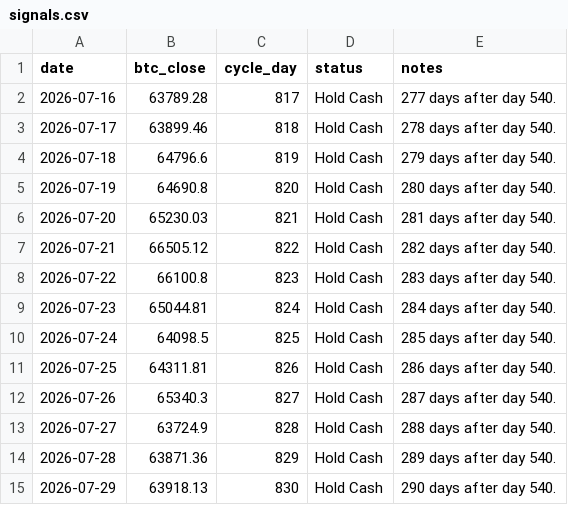
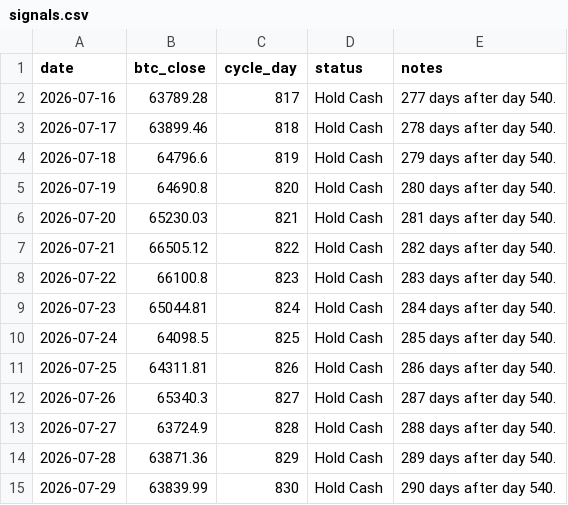
Before and after one commit to AIPeterLab/btc-cycle-signal-desk, a CSV file: data/signals.csv, drawn as a sheet.

```diff
--- a/data/signals.csv
+++ b/data/signals.csv
@@ -14,2 +14,2 @@ date,btc_close,cycle_day,status,notes
 2026-07-28,63871.36,829,Hold Cash,289 days after day 540.
-2026-07-29,63918.13,830,Hold Cash,290 days after day 540.
+2026-07-29,63839.99,830,Hold Cash,290 days after day 540.
```
Also changed, not shown: 1 other file.
